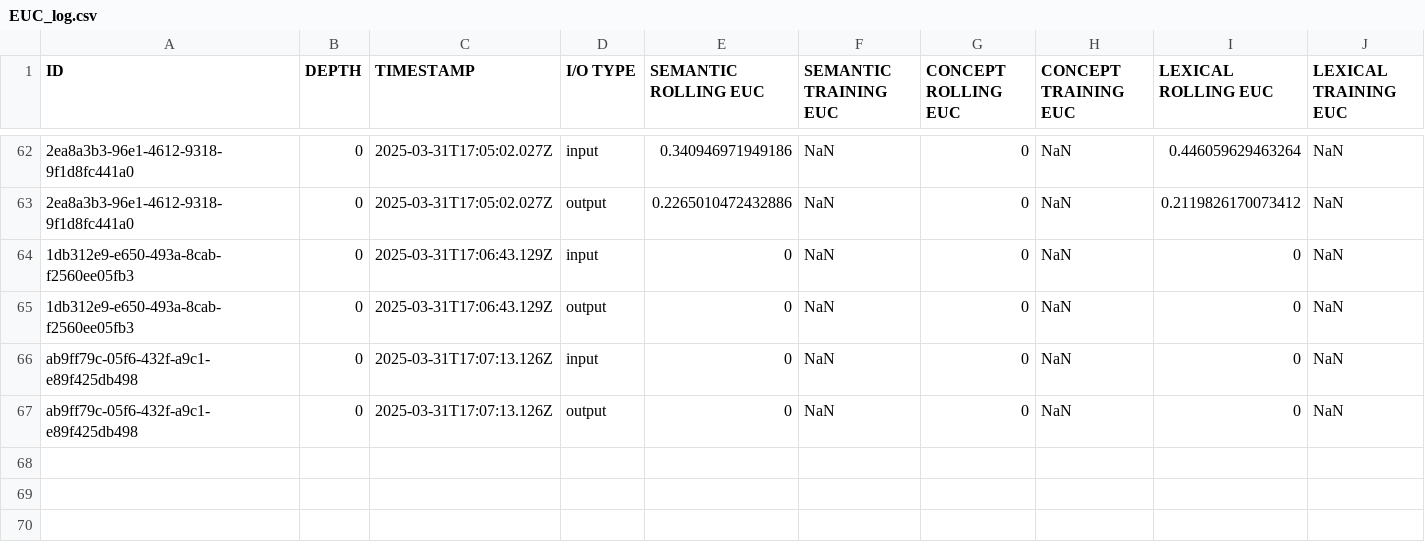
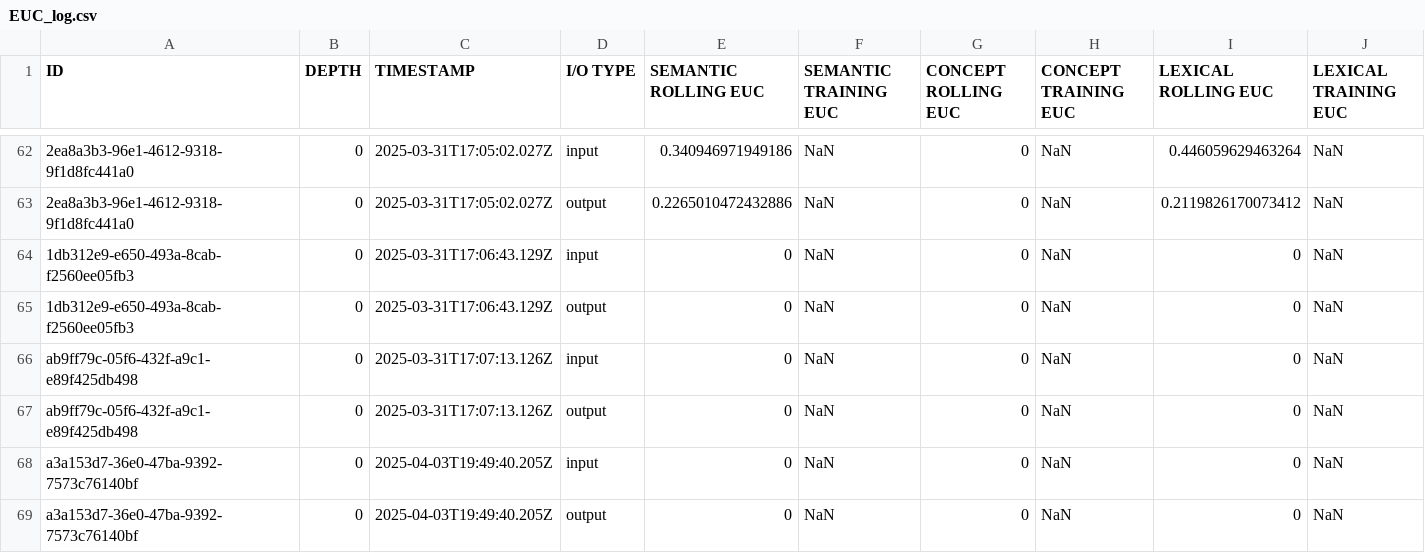
Before and after one commit to oslabs-beta/tkyo-drift, a CSV file: tkyo-drift/data/EUC_log.csv, drawn as a sheet; only a part is shown, gaps mark what is left out; the diff names each change by its address in the sheet, - before the commit and + after, or states it on an @@ line.

```diff
--- a/tkyo-drift/data/EUC_log.csv
+++ b/tkyo-drift/data/EUC_log.csv
+row 68: a3a153d7-36e0-47ba-9392-7573c76140bf | 0 | 2025-04-03T19:49:40.205Z | input | 0 | NaN | 0 | NaN | 0 | NaN
+row 69: a3a153d7-36e0-47ba-9392-7573c76140bf | 0 | 2025-04-03T19:49:40.205Z | output | 0 | NaN | 0 | NaN | 0 | NaN
```
Also changed, not shown: tkyo-drift/data/COS_log.csv, 14 other files.
